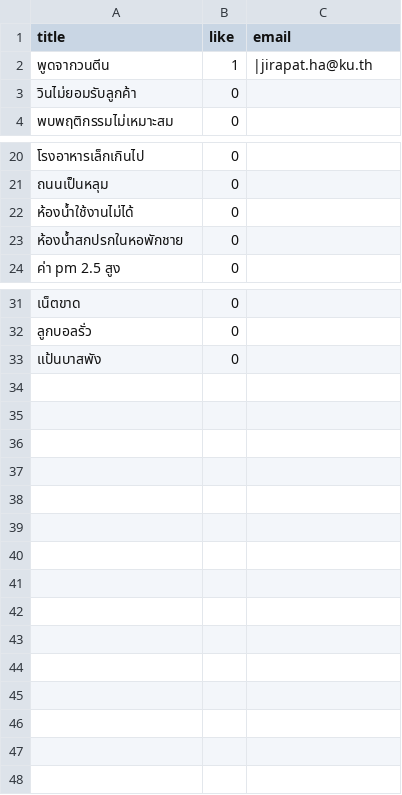
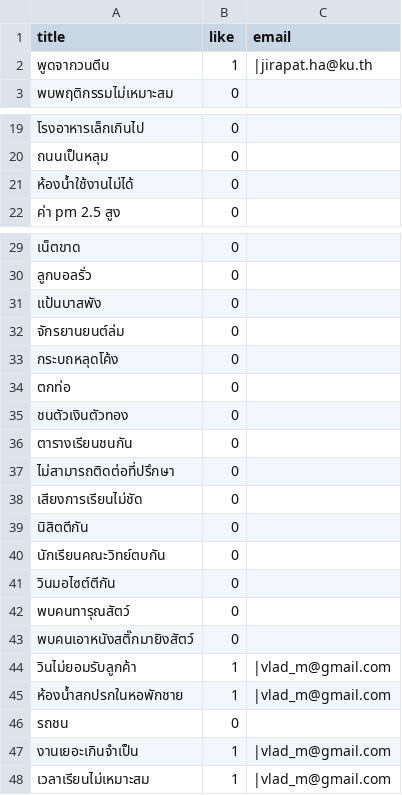
Before and after one commit to Ratchaphon1412/Student-Complaints, a CSV file: database/likepost.csv, drawn as a sheet; only a part is shown, gaps mark what is left out; removed rows and columns are numbered as before the commit, all else as after; the diff names each change by its address in the sheet, - before the commit and + after, or states it on an @@ line.

```diff
--- a/database/likepost.csv
+++ b/database/likepost.csv
-row 3: วินไม่ยอมรับลูกค้า | 0
-row 23: ห้องน้ำสกปรกในหอพักชาย | 0
+row 32: จักรยานยนต์ล่ม | 0
+row 33: กระบถหลุดโค้ง | 0
+row 34: ตกท่อ | 0
+row 35: ชนตัวเงินตัวทอง | 0
+row 36: ตารางเรียนชนกัน | 0
+row 37: ไม่สามารถติดต่อที่ปรึกษา | 0
+row 38: เสียงการเรียนไม่ชัด | 0
+row 39: นิสิตตีกัน | 0
+row 40: นักเรียนคณะวิทย์ตบกัน | 0
+row 41: วินมอไซต์ตีกัน | 0
+row 42: พบคนทารุณสัตว์ | 0
+row 43: พบคนเอาหนังสติ๊กมายิงสัตว์ | 0
+row 44: วินไม่ยอมรับลูกค้า | 1 | |vlad_m@gmail.com
+row 45: ห้องน้ำสกปรกในหอพักชาย | 1 | |vlad_m@gmail.com
+row 46: รถชน | 0
+row 47: งานเยอะเกินจำเป็น | 1 | |vlad_m@gmail.com
+row 48: เวลาเรียนไม่เหมาะสม | 1 | |vlad_m@gmail.com
```
Also changed, not shown: database/log.csv, database/report.csv, 5 other files.
